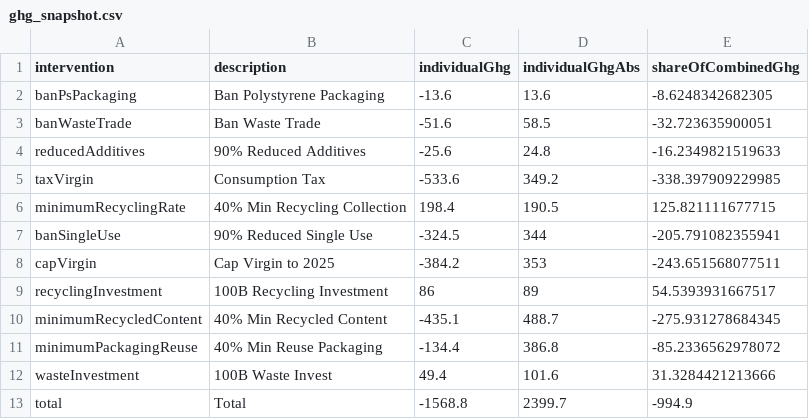
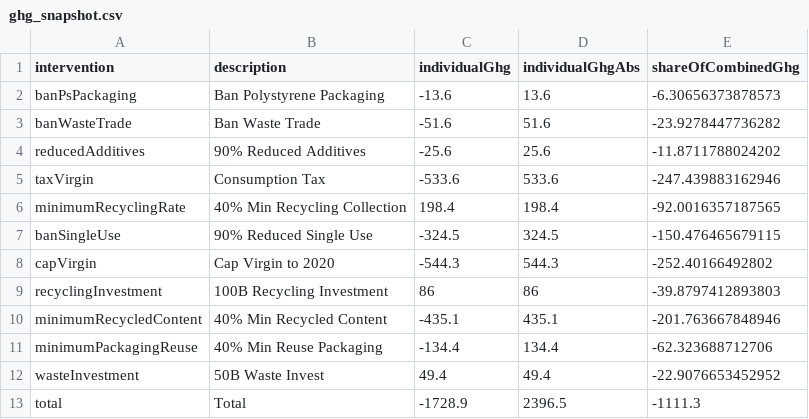
Before and after one commit to SchmidtDSE/plastics-prototype, a CSV file: image_gen/plastics_sankey/data/ghg_snapshot.csv, drawn as a sheet.

Commit message:
Update GHG snapshot to reflect #368.

```diff
--- a/image_gen/plastics_sankey/data/ghg_snapshot.csv
+++ b/image_gen/plastics_sankey/data/ghg_snapshot.csv
@@ -1,13 +1,13 @@
 intervention,description,individualGhg,individualGhgAbs,shareOfCombinedGhg
-banPsPackaging,Ban Polystyrene Packaging,-13.6,13.6,-8.6248342682305
-banWasteTrade,Ban Waste Trade,-51.6,58.5,-32.723635900051
-reducedAdditives,90% Reduced Additives,-25.6,24.8,-16.2349821519633
-taxVirgin,Consumption Tax,-533.6,349.2,-338.397909229985
-minimumRecyclingRate,40% Min Recycling Collection,198.4,190.5,125.821111677715
-banSingleUse,90% Reduced Single Use,-324.5,344,-205.791082355941
-capVirgin,Cap Virgin to 2025,-384.2,353,-243.651568077511
-recyclingInvestment,100B Recycling Investment,86,89,54.5393931667517
-minimumRecycledContent,40% Min Recycled Content,-435.1,488.7,-275.931278684345
-minimumPackagingReuse,40% Min Reuse Packaging,-134.4,386.8,-85.2336562978072
-wasteInvestment,100B Waste Invest,49.4,101.6,31.3284421213666
-total,Total,-1568.8,2399.7,-994.9
+banPsPackaging,Ban Polystyrene Packaging,-13.6,13.6,-6.30656373878573
+banWasteTrade,Ban Waste Trade,-51.6,51.6,-23.9278447736282
+reducedAdditives,90% Reduced Additives,-25.6,25.6,-11.8711788024202
+taxVirgin,Consumption Tax,-533.6,533.6,-247.439883162946
+minimumRecyclingRate,40% Min Recycling Collection,198.4,198.4,-92.0016357187565
+banSingleUse,90% Reduced Single Use,-324.5,324.5,-150.476465679115
+capVirgin,Cap Virgin to 2020,-544.3,544.3,-252.40166492802
+recyclingInvestment,100B Recycling Investment,86,86,-39.8797412893803
+minimumRecycledContent,40% Min Recycled Content,-435.1,435.1,-201.763667848946
+minimumPackagingReuse,40% Min Reuse Packaging,-134.4,134.4,-62.323688712706
+wasteInvestment,50B Waste Invest,49.4,49.4,-22.9076653452952
+total,Total,-1728.9,2396.5,-1111.3
```
